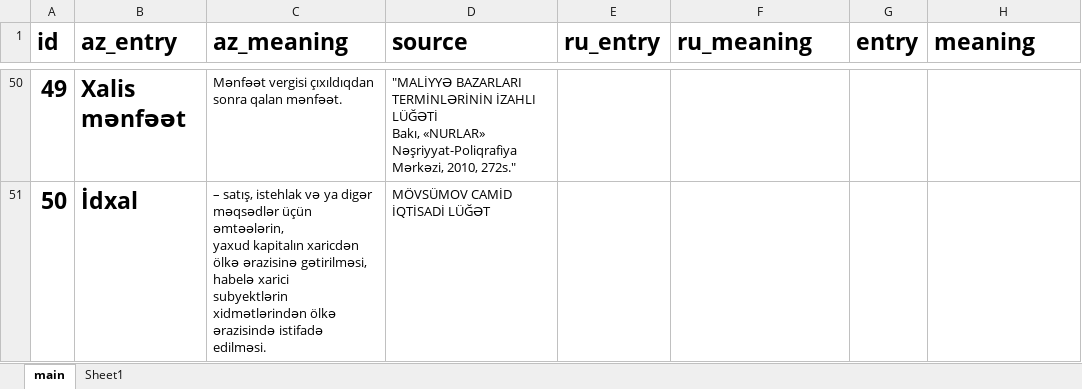
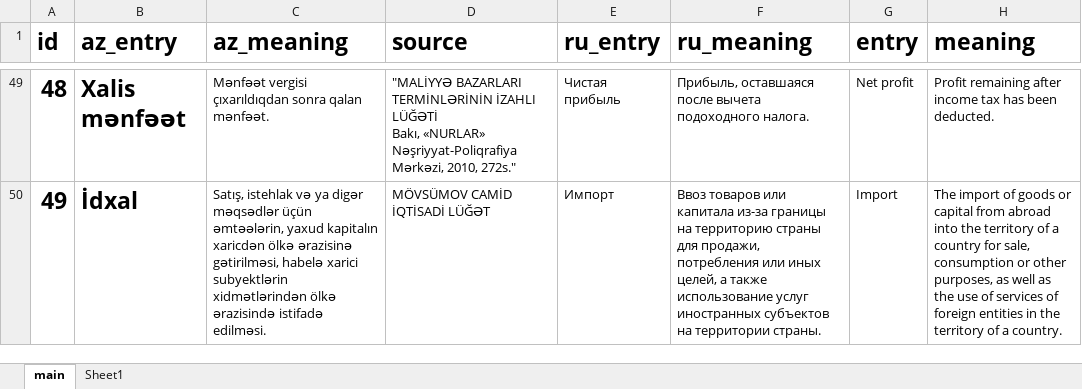
Before and after one commit to srkdesign/term-galaxy, an Excel workbook: backend/utils/data.xlsx, sheet main, drawn as a sheet; only a part is shown, gaps mark what is left out; values as stored, in another font and other column widths than the file's, no borders; charts and pictures not drawn; addresses are those after the commit; the diff covers the shown part only; the diff names each change by its address in the sheet, - before the commit and + after, or states it on an @@ line.

```diff
--- a/backend/utils/data.xlsx (sheet main)
+++ b/backend/utils/data.xlsx (sheet main)
@@ column A (id) renumbered between rows 18 and 75 @@
-C49 (az_meaning): Mənfəət vergisi çıxıldıqdan sonra qalan…
+C49 (az_meaning): Mənfəət vergisi çıxarıldıqdan sonra qalan…
-E49 (ru_entry): (empty)
+E49 (ru_entry): Чистая прибыль
-F49 (ru_meaning): (empty)
+F49 (ru_meaning): Прибыль, оставшаяся после вычета подоходного налога.
-G49 (entry): (empty)
+G49 (entry): Net profit
-H49 (meaning): (empty)
+H49 (meaning): Profit remaining after income tax has been deducted.
-C50 (az_meaning): – satış, istehlak və…
+C50 (az_meaning): Satış, istehlak və…
-E50 (ru_entry): (empty)
+E50 (ru_entry): Импорт
-F50 (ru_meaning): (empty)
+F50 (ru_meaning): Ввоз товаров или капитала из-за границы на территорию страны для продажи, потребления или иных целей, а также использование услуг иностранных субъектов на территории страны.
-G50 (entry): (empty)
+G50 (entry): Import
-H50 (meaning): (empty)
+H50 (meaning): The import of goods or capital from abroad into the territory of a country for sale, consumption or other purposes, as well as the use of services of foreign entities in the territory of a country.
```
Also changed, not shown: 6 added rows, 4 removed rows, 259 edited cells and cell formats elsewhere in this sheet, 52 other files.
